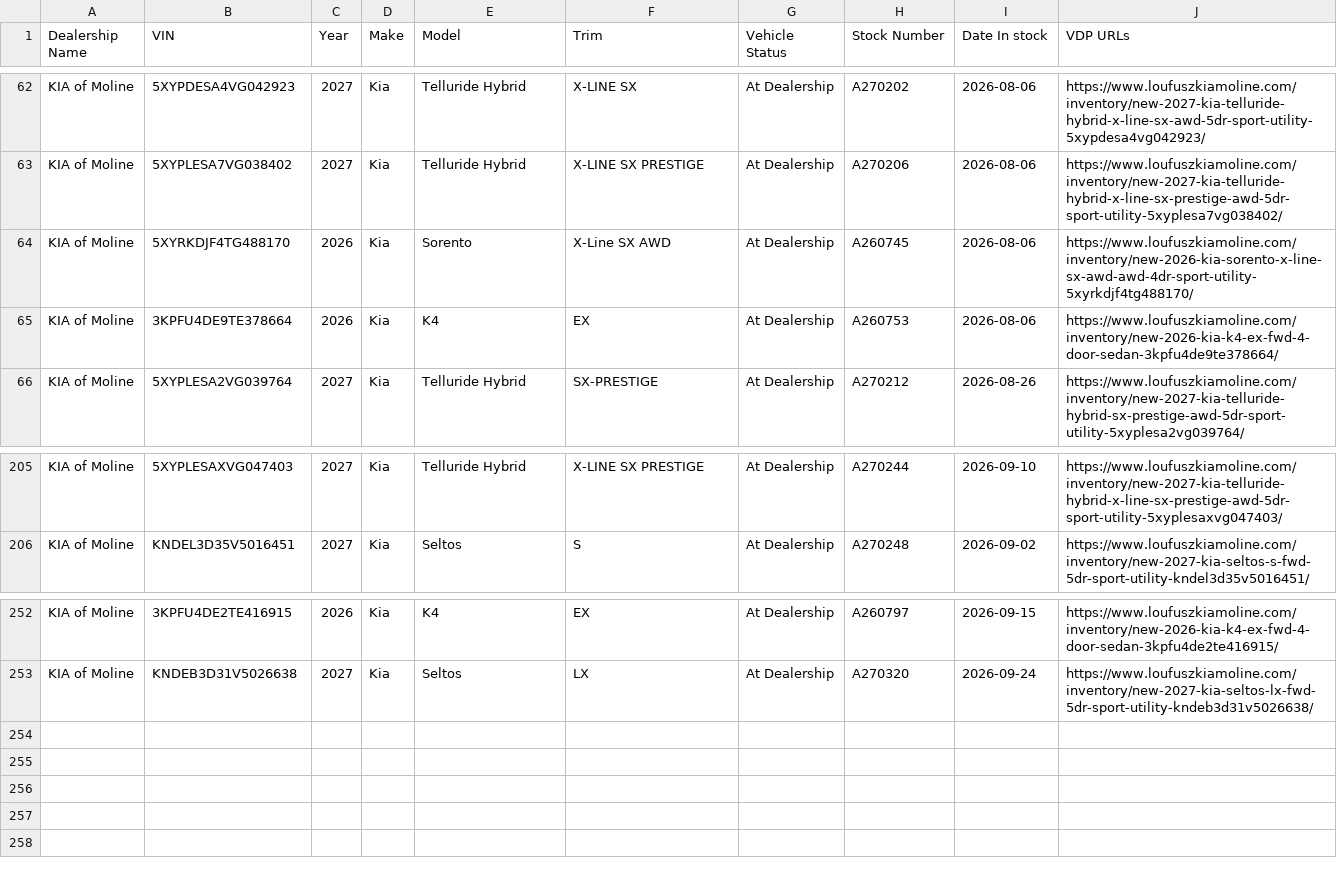
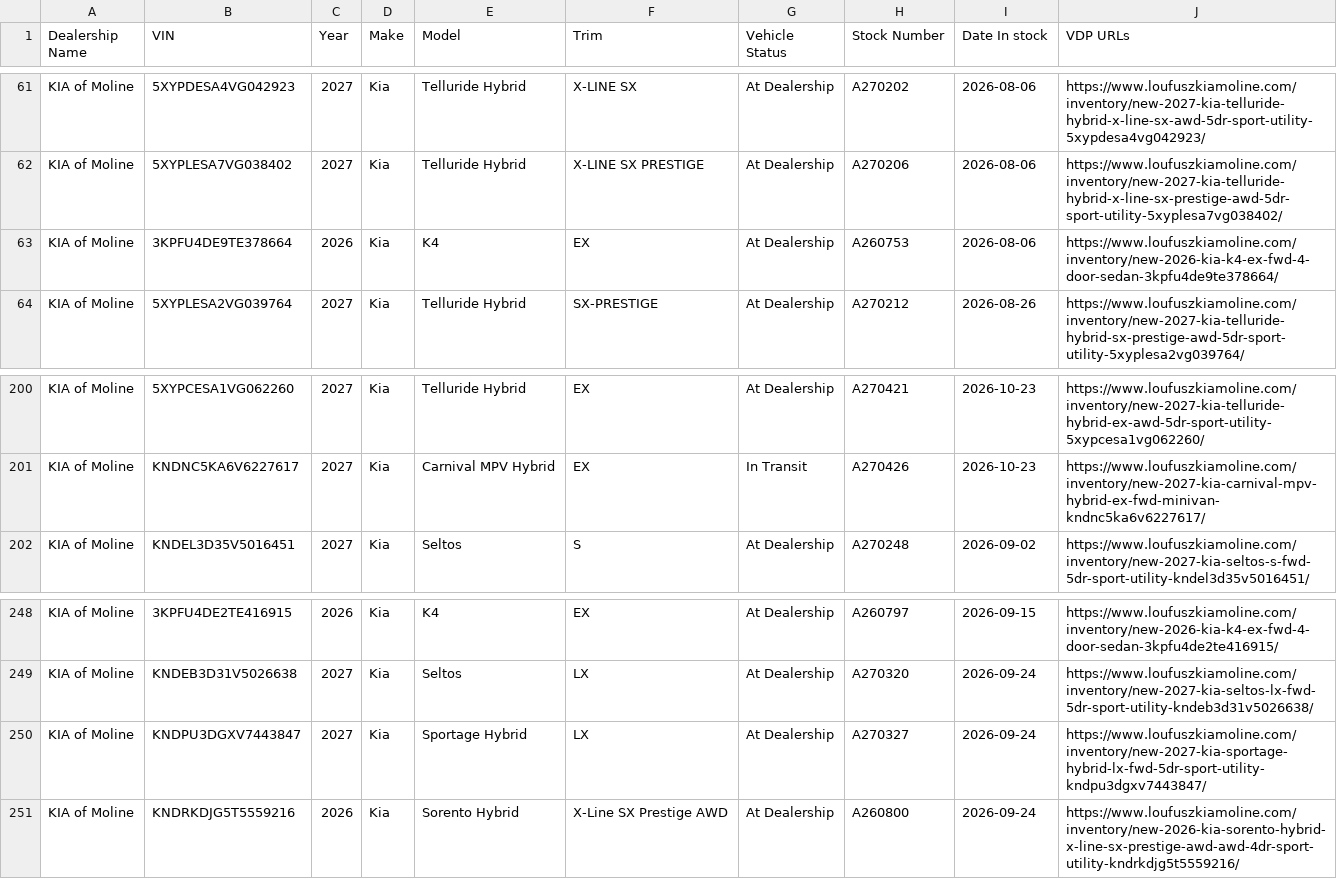
Before and after one commit to JnuruFusz/-lou-fusz-2027-model-pipeline, a CSV file: data/KIAMoline.csv, drawn as a sheet; only a part is shown, gaps mark what is left out; the diff covers the shown part only.

```diff
--- a/data/KIAMoline.csv
+++ b/data/KIAMoline.csv
@@ -63,3 +62,2 @@
 "KIA of Moline",5XYPLESA7VG038402,2027,Kia,"Telluride Hybrid","X-LINE SX PRESTIGE","At Dealership",A270206,2026-08-06,https://www.loufuszkiamoline.com/inventory/new-2027-kia-telluride-hybrid-x-line-sx-prestige-awd-5dr-sport-utility-5xyplesa7vg038402/
-"KIA of Moline",5XYRKDJF4TG488170,2026,Kia,Sorento,"X-Line SX AWD","At Dealership",A260745,2026-08-06,https://www.loufuszkiamoline.com/inventory/new-2026-kia-sorento-x-line-sx-awd-awd-4dr-sport-utility-5xyrkdjf4tg488170/
 "KIA of Moline",3KPFU4DE9TE378664,2026,Kia,K4,EX,"At Dealership",A260753,2026-08-06,https://www.loufuszkiamoline.com/inventory/new-2026-kia-k4-ex-fwd-4-door-sedan-3kpfu4de9te378664/
@@ -205,2 +200,3 @@
-"KIA of Moline",5XYPLESAXVG047403,2027,Kia,"Telluride Hybrid","X-LINE SX PRESTIGE","At Dealership",A270244,2026-09-10,https://www.loufuszkiamoline.com/inventory/new-2027-kia-telluride-hybrid-x-line-sx-prestige-awd-5dr-sport-utility-5xyplesaxvg047403/
+"KIA of Moline",5XYPCESA1VG062260,2027,Kia,"Telluride Hybrid",EX,"At Dealership",A270421,2026-10-23,https://www.loufuszkiamoline.com/inventory/new-2027-kia-telluride-hybrid-ex-awd-5dr-sport-utility-5xypcesa1vg062260/
+"KIA of Moline",KNDNC5KA6V6227617,2027,Kia,"Carnival MPV Hybrid",EX,"In Transit",A270426,2026-10-23,https://www.loufuszkiamoline.com/inventory/new-2027-kia-carnival-mpv-hybrid-ex-fwd-minivan-kndnc5ka6v6227617/
 "KIA of Moline",KNDEL3D35V5016451,2027,Kia,Seltos,S,"At Dealership",A270248,2026-09-02,https://www.loufuszkiamoline.com/inventory/new-2027-kia-seltos-s-fwd-5dr-sport-utility-kndel3d35v5016451/
@@ -253 +249,3 @@
 "KIA of Moline",KNDEB3D31V5026638,2027,Kia,Seltos,LX,"At Dealership",A270320,2026-09-24,https://www.loufuszkiamoline.com/inventory/new-2027-kia-seltos-lx-fwd-5dr-sport-utility-kndeb3d31v5026638/
+"KIA of Moline",KNDPU3DGXV7443847,2027,Kia,"Sportage Hybrid",LX,"At Dealership",A270327,2026-09-24,https://www.loufuszkiamoline.com/inventory/new-2027-kia-sportage-hybrid-lx-fwd-5dr-sport-utility-kndpu3dgxv7443847/
+"KIA of Moline",KNDRKDJG5T5559216,2026,Kia,"Sorento Hybrid","X-Line SX Prestige AWD","At Dealership",A260800,2026-09-24,https://www.loufuszkiamoline.com/inventory/new-2026-kia-sorento-hybrid-x-line-sx-prestige-awd-awd-4dr-sport-utility-kndrkdjg5t5559216/
```
Also changed, not shown: 1 added row, 3 removed rows, 95 moved rows and 30 edited cells elsewhere in this file, data/LouFuszBuickGMC.csv, data/LouFuszEvansville.csv, 13 other files.
